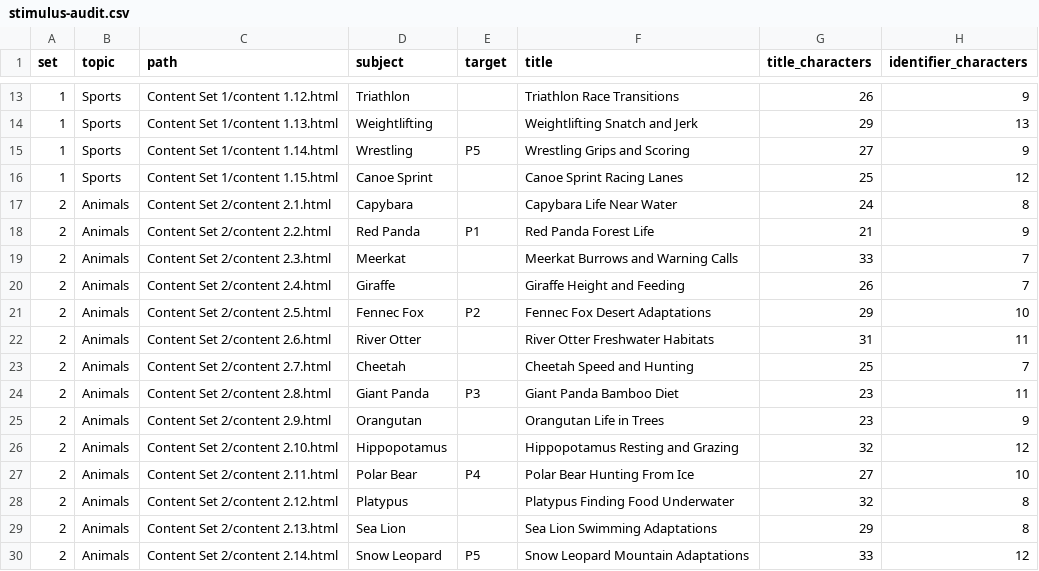
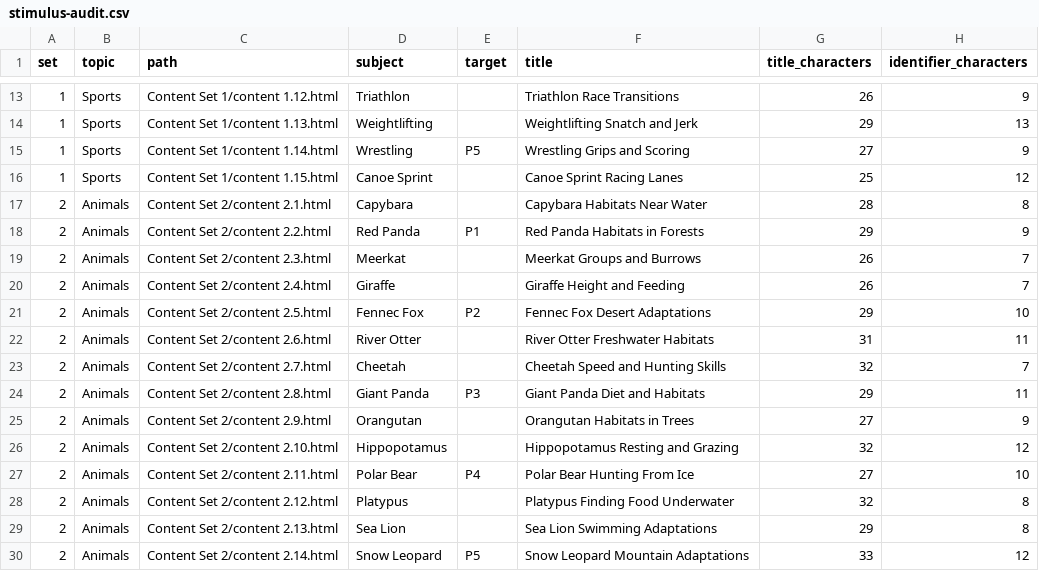
Before and after one commit to jphonrado/Tab-Sets-for-Experiment, a CSV file: materials/stimulus-audit.csv, drawn as a sheet; only a part is shown, gaps mark what is left out; the diff covers the shown part only; the diff names each change by its address in the sheet, - before the commit and + after, or states it on an @@ line.

```diff
--- a/materials/stimulus-audit.csv
+++ b/materials/stimulus-audit.csv
-F17 (title): Capybara Life Near Water
+F17 (title): Capybara Habitats Near Water
-G17 (title_characters): 24
+G17 (title_characters): 28
-F18 (title): Red Panda Forest Life
+F18 (title): Red Panda Habitats in Forests
-G18 (title_characters): 21
+G18 (title_characters): 29
-F19 (title): Meerkat Burrows and Warning Calls
+F19 (title): Meerkat Groups and Burrows
-G19 (title_characters): 33
+G19 (title_characters): 26
-F23 (title): Cheetah Speed and Hunting
+F23 (title): Cheetah Speed and Hunting Skills
-G23 (title_characters): 25
+G23 (title_characters): 32
-F24 (title): Giant Panda Bamboo Diet
+F24 (title): Giant Panda Diet and Habitats
-G24 (title_characters): 23
+G24 (title_characters): 29
-F25 (title): Orangutan Life in Trees
+F25 (title): Orangutan Habitats in Trees
-G25 (title_characters): 23
+G25 (title_characters): 27
```
Also changed, not shown: 48 edited cells elsewhere in this file, materials/trial-prompts.csv, 51 other files.
